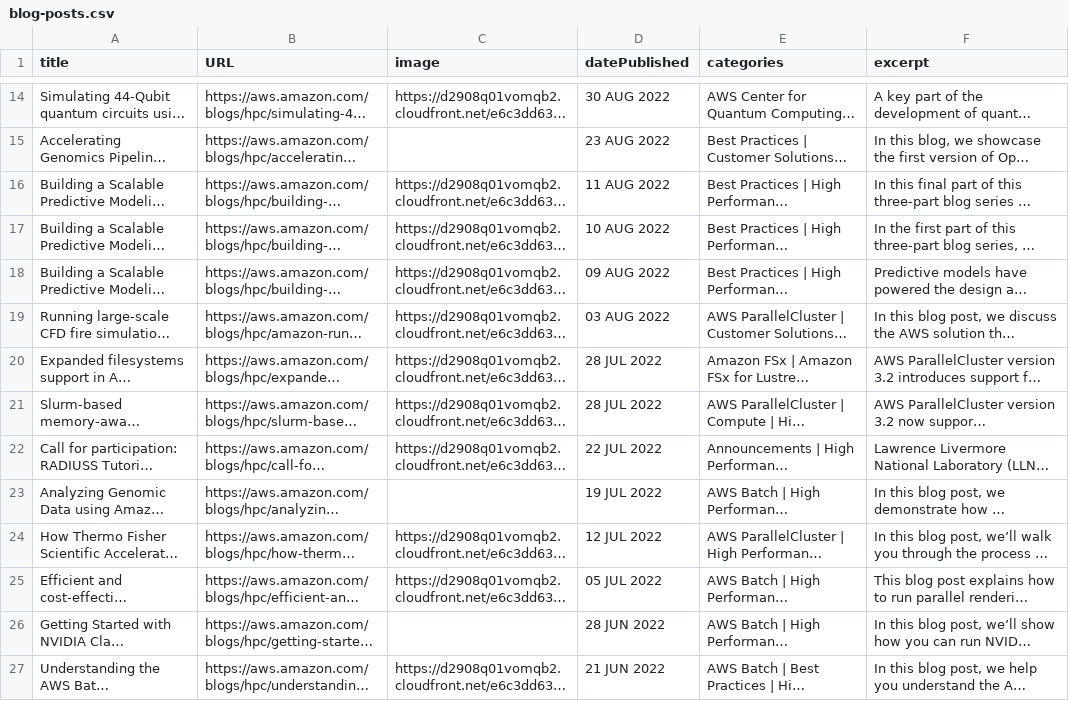
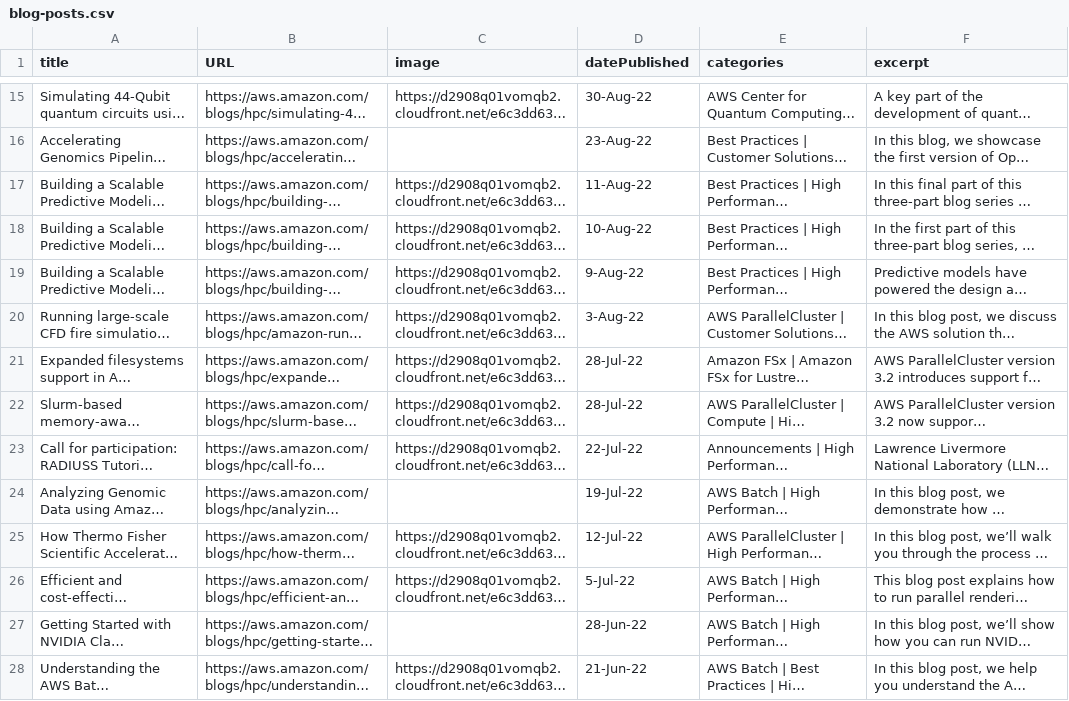
Before and after one commit to hpc-dr/day1hpc.github.io, a CSV file: scripts/blog-posts.csv, drawn as a sheet; only a part is shown, gaps mark what is left out; long unchanged cells end in …; addresses are those after the commit; the diff covers the shown part only; the diff names each change by its address in the sheet, - before the commit and + after, or states it on an @@ line.

```diff
--- a/scripts/blog-posts.csv
+++ b/scripts/blog-posts.csv
-D15 (datePublished): 30 AUG 2022
+D15 (datePublished): 30-Aug-22
-D16 (datePublished): 23 AUG 2022
+D16 (datePublished): 23-Aug-22
-D17 (datePublished): 11 AUG 2022
+D17 (datePublished): 11-Aug-22
-D18 (datePublished): 10 AUG 2022
+D18 (datePublished): 10-Aug-22
-D19 (datePublished): 09 AUG 2022
+D19 (datePublished): 9-Aug-22
-D20 (datePublished): 03 AUG 2022
+D20 (datePublished): 3-Aug-22
-D21:D22 (datePublished): 28 JUL 2022
+D21:D22 (datePublished): 28-Jul-22
-D23 (datePublished): 22 JUL 2022
+D23 (datePublished): 22-Jul-22
-D24 (datePublished): 19 JUL 2022
+D24 (datePublished): 19-Jul-22
-D25 (datePublished): 12 JUL 2022
+D25 (datePublished): 12-Jul-22
-D26 (datePublished): 05 JUL 2022
+D26 (datePublished): 5-Jul-22
-D27 (datePublished): 28 JUN 2022
+D27 (datePublished): 28-Jun-22
-D28 (datePublished): 21 JUN 2022
+D28 (datePublished): 21-Jun-22
```
Also changed, not shown: 1 added row and 83 edited cells elsewhere in this file, 2 other files.
